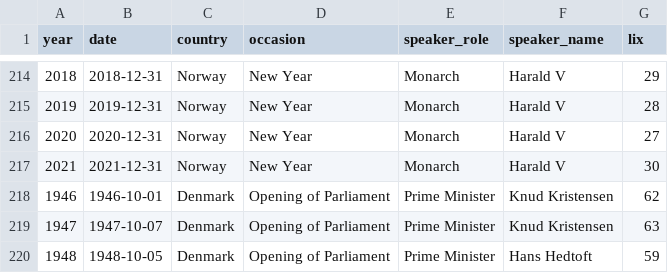
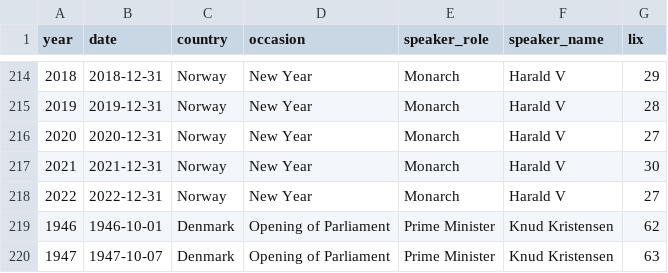
Before and after one commit to Straubinger/lix, a CSV file: lix.csv, drawn as a sheet; only a part is shown, gaps mark what is left out; the shorter side is filled out with more unchanged rows.

Commit message:
Update lix.csv

```diff
--- a/lix.csv
+++ b/lix.csv
@@ -217,2 +217,3 @@ year,date,country,occasion,speaker_role,speaker_name,lix
 2021,2021-12-31,Norway,New Year,Monarch,Harald V,30
+2022,2022-12-31,Norway,New Year,Monarch,Harald V,27
 1946,1946-10-01,Denmark,Opening of Parliament,Prime Minister,Knud Kristensen,62
```
